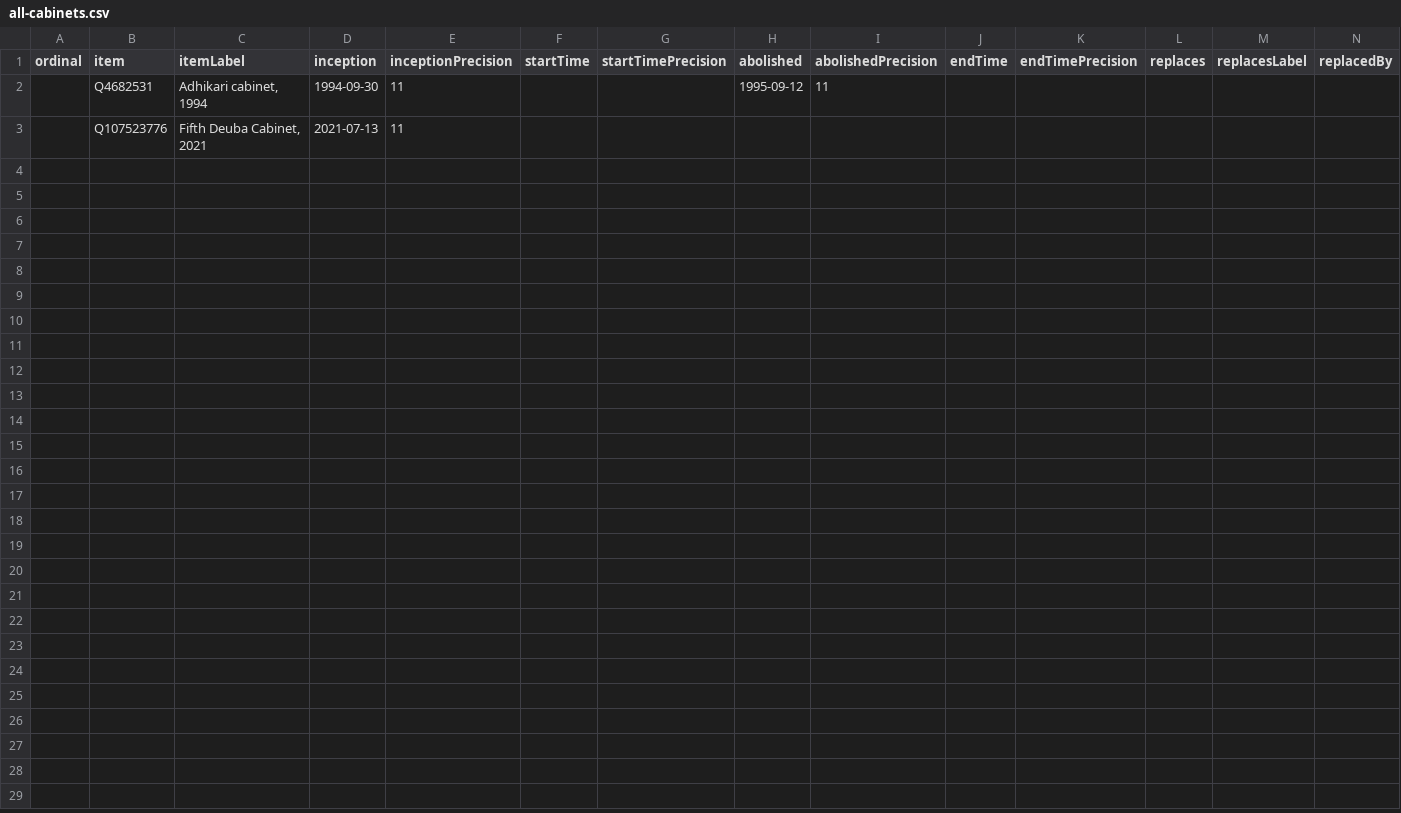
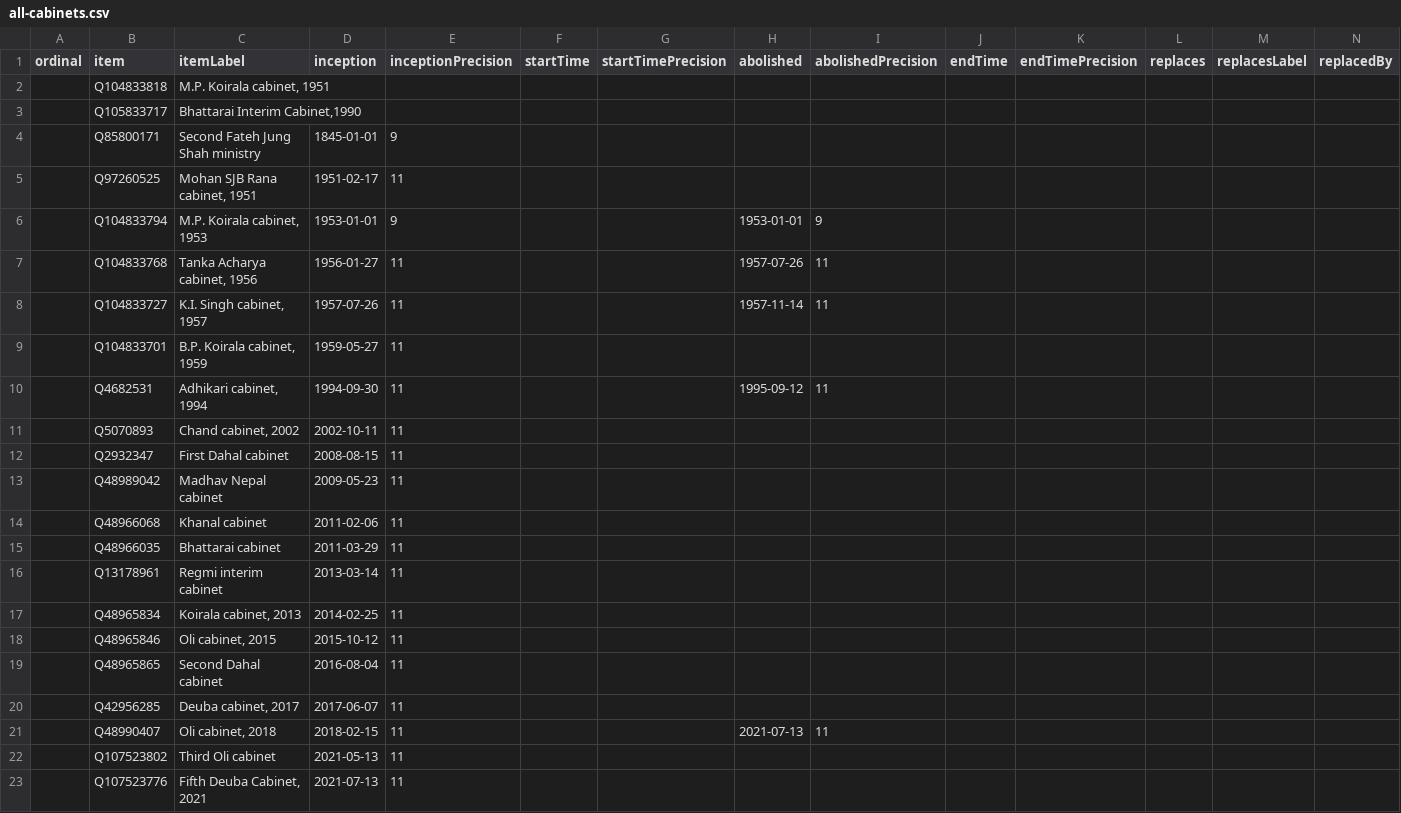
Before and after one commit to every-politician-scrapers/nepal-ministers, a CSV file: wikidata/results/all-cabinets.csv, drawn as a sheet; only a part is shown; rows hold the shown columns only; the diff names each change by its address in the sheet, - before the commit and + after, or states it on an @@ line.

Commit message:
Run SPARQL queries

```diff
--- a/wikidata/results/all-cabinets.csv
+++ b/wikidata/results/all-cabinets.csv
+row 2:  | Q104833818 | M.P. Koirala cabinet, 1951
+row 3:  | Q105833717 | Bhattarai Interim Cabinet,1990
+row 4:  | Q85800171 | Second Fateh Jung Shah ministry | 1845-01-01 | 9
+row 5:  | Q97260525 | Mohan SJB Rana cabinet, 1951 | 1951-02-17 | 11
+row 6:  | Q104833794 | M.P. Koirala cabinet, 1953 | 1953-01-01 | 9 |  |  | 1953-01-01 | 9
+row 7:  | Q104833768 | Tanka Acharya cabinet, 1956 | 1956-01-27 | 11 |  |  | 1957-07-26 | 11
+row 8:  | Q104833727 | K.I. Singh cabinet, 1957 | 1957-07-26 | 11 |  |  | 1957-11-14 | 11
+row 9:  | Q104833701 | B.P. Koirala cabinet, 1959 | 1959-05-27 | 11
+row 11:  | Q5070893 | Chand cabinet, 2002 | 2002-10-11 | 11
+row 12:  | Q2932347 | First Dahal cabinet | 2008-08-15 | 11
+row 13:  | Q48989042 | Madhav Nepal cabinet | 2009-05-23 | 11
+row 14:  | Q48966068 | Khanal cabinet | 2011-02-06 | 11
+row 15:  | Q48966035 | Bhattarai cabinet | 2011-03-29 | 11
+row 16:  | Q13178961 | Regmi interim cabinet | 2013-03-14 | 11
+row 17:  | Q48965834 | Koirala cabinet, 2013 | 2014-02-25 | 11
+row 18:  | Q48965846 | Oli cabinet, 2015 | 2015-10-12 | 11
+row 19:  | Q48965865 | Second Dahal cabinet | 2016-08-04 | 11
+row 20:  | Q42956285 | Deuba cabinet, 2017 | 2017-06-07 | 11
+row 21:  | Q48990407 | Oli cabinet, 2018 | 2018-02-15 | 11 |  |  | 2021-07-13 | 11
+row 22:  | Q107523802 | Third Oli cabinet | 2021-05-13 | 11
```
